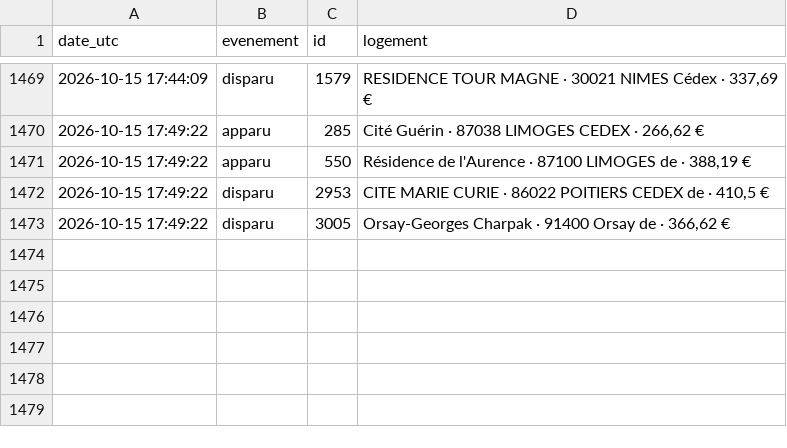
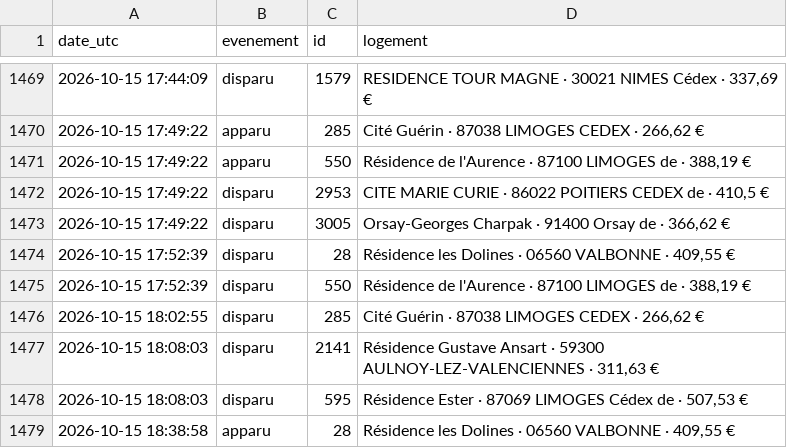
Before and after one commit to omaraitlhouss/crous-watcher, a CSV file: crous_history.csv, drawn as a sheet; only a part is shown, gaps mark what is left out; the diff names each change by its address in the sheet, - before the commit and + after, or states it on an @@ line.

Commit message:
Historique CROUS 2026-10-15 18:47

```diff
--- a/crous_history.csv
+++ b/crous_history.csv
+row 1474: 2026-10-15 17:52:39 | disparu | 28 | Résidence les Dolines · 06560 VALBONNE · 409,55 €
+row 1475: 2026-10-15 17:52:39 | disparu | 550 | Résidence de l'Aurence · 87100 LIMOGES de · 388,19 €
+row 1476: 2026-10-15 18:02:55 | disparu | 285 | Cité Guérin · 87038 LIMOGES CEDEX · 266,62 €
+row 1477: 2026-10-15 18:08:03 | disparu | 2141 | Résidence Gustave Ansart · 59300 AULNOY-LEZ-VALENCIENNES · 311,63 €
+row 1478: 2026-10-15 18:08:03 | disparu | 595 | Résidence Ester · 87069 LIMOGES Cédex de · 507,53 €
+row 1479: 2026-10-15 18:38:58 | apparu | 28 | Résidence les Dolines · 06560 VALBONNE · 409,55 €
```
